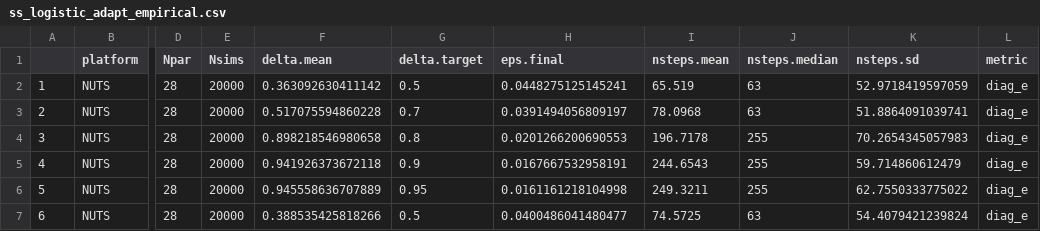
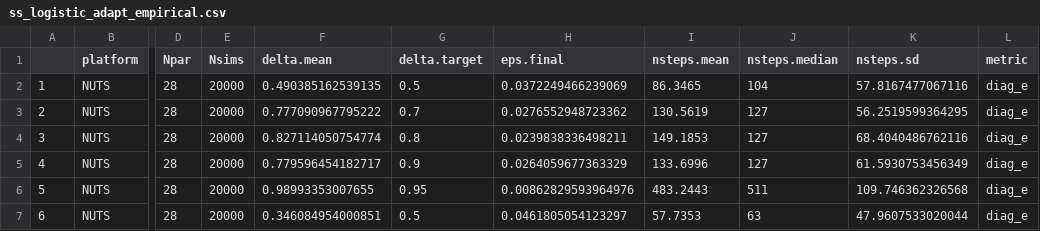
Before and after one commit to colemonnahan/gradmcmc, a CSV file: results/ss_logistic_adapt_empirical.csv, drawn as a sheet; only a part is shown, gaps mark what is left out; the diff covers the shown part only; the diff names each change by its address in the sheet, - before the commit and + after, or states it on an @@ line.

```diff
--- a/results/ss_logistic_adapt_empirical.csv
+++ b/results/ss_logistic_adapt_empirical.csv
-F2 (delta.mean): 0.363092630411142
+F2 (delta.mean): 0.490385162539135
-H2 (eps.final): 0.0448275125145241
+H2 (eps.final): 0.0372249466239069
-I2 (nsteps.mean): 65.519
+I2 (nsteps.mean): 86.3465
-J2 (nsteps.median): 63
+J2 (nsteps.median): 104
-K2 (nsteps.sd): 52.9718419597059
+K2 (nsteps.sd): 57.8167477067116
-F3 (delta.mean): 0.517075594860228
+F3 (delta.mean): 0.777090967795222
-H3 (eps.final): 0.0391494056809197
+H3 (eps.final): 0.0276552948723362
-I3 (nsteps.mean): 78.0968
+I3 (nsteps.mean): 130.5619
-J3 (nsteps.median): 63
+J3 (nsteps.median): 127
-K3 (nsteps.sd): 51.8864091039741
+K3 (nsteps.sd): 56.2519599364295
-F4 (delta.mean): 0.898218546980658
+F4 (delta.mean): 0.827114050754774
-H4 (eps.final): 0.0201266200690553
+H4 (eps.final): 0.0239838336498211
-I4 (nsteps.mean): 196.7178
+I4 (nsteps.mean): 149.1853
-J4:J5 (nsteps.median): 255
+J4:J5 (nsteps.median): 127
-K4 (nsteps.sd): 70.2654345057983
+K4 (nsteps.sd): 68.4040486762116
-F5 (delta.mean): 0.941926373672118
+F5 (delta.mean): 0.779596454182717
-H5 (eps.final): 0.0167667532958191
+H5 (eps.final): 0.0264059677363329
-I5 (nsteps.mean): 244.6543
+I5 (nsteps.mean): 133.6996
-K5 (nsteps.sd): 59.714860612479
+K5 (nsteps.sd): 61.5930753456349
-F6 (delta.mean): 0.945558636707889
+F6 (delta.mean): 0.98993353007655
-H6 (eps.final): 0.0161161218104998
+H6 (eps.final): 0.00862829593964976
-I6 (nsteps.mean): 249.3211
+I6 (nsteps.mean): 483.2443
-J6 (nsteps.median): 255
+J6 (nsteps.median): 511
-K6 (nsteps.sd): 62.7550333775022
+K6 (nsteps.sd): 109.746362326568
-F7 (delta.mean): 0.388535425818266
+F7 (delta.mean): 0.346084954000851
-H7 (eps.final): 0.0400486041480477
+H7 (eps.final): 0.0461805054123297
-I7 (nsteps.mean): 74.5725
+I7 (nsteps.mean): 57.7353
-K7 (nsteps.sd): 54.4079421239824
+K7 (nsteps.sd): 47.9607533020044
```
Also changed, not shown: 106 edited cells elsewhere in this file, results/ss_logistic_nc_adapt_empirical.csv, results/ss_logistic_nc_perf_empirical.csv, 11 other files.
